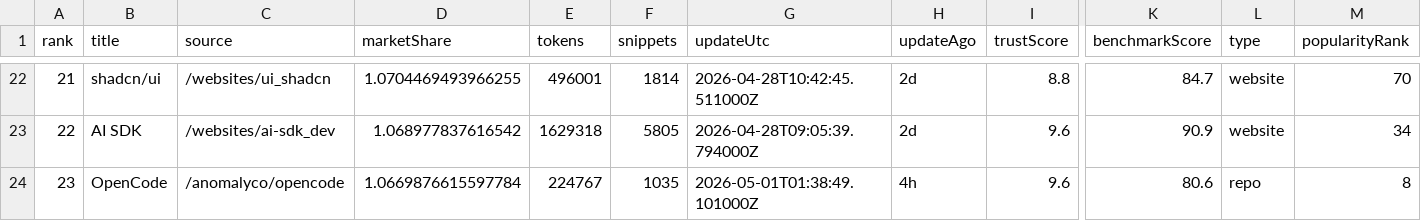
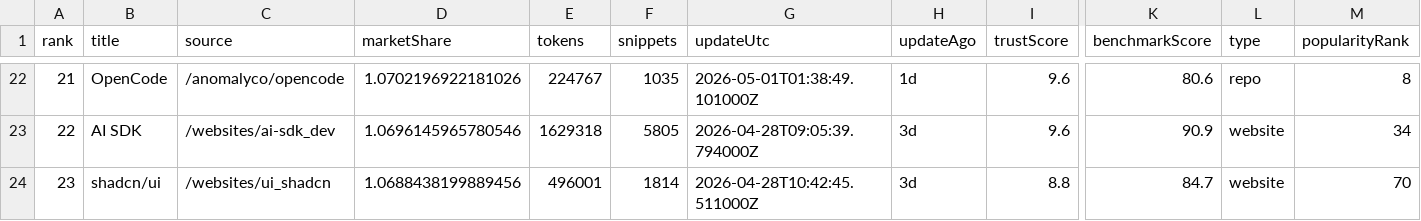
Before and after one commit to LouisLau-art/multi-agent-skills-catalog, a CSV file: docs/data/context7_docs_popular_top50.csv, drawn as a sheet; only a part is shown, gaps mark what is left out; the diff covers the shown part only; the diff names each change by its address in the sheet, - before the commit and + after, or states it on an @@ line.

```diff
--- a/docs/data/context7_docs_popular_top50.csv
+++ b/docs/data/context7_docs_popular_top50.csv
-B22 (title): shadcn/ui
+B22 (title): OpenCode
-C22 (source): /websites/ui_shadcn
+C22 (source): /anomalyco/opencode
-D22 (marketShare): 1.0704469493966255
+D22 (marketShare): 1.0702196922181026
-E22 (tokens): 496001
+E22 (tokens): 224767
-F22 (snippets): 1814
+F22 (snippets): 1035
-G22 (updateUtc): 2026-04-28T10:42:45.511000Z
+G22 (updateUtc): 2026-05-01T01:38:49.101000Z
-H22 (updateAgo): 2d
+H22 (updateAgo): 1d
-I22 (trustScore): 8.8
+I22 (trustScore): 9.6
-K22 (benchmarkScore): 84.7
+K22 (benchmarkScore): 80.6
-L22 (type): website
+L22 (type): repo
-M22 (popularityRank): 70
+M22 (popularityRank): 8
-D23 (marketShare): 1.068977837616542
+D23 (marketShare): 1.0696145965780546
-H23 (updateAgo): 2d
+H23 (updateAgo): 3d
-B24 (title): OpenCode
+B24 (title): shadcn/ui
-C24 (source): /anomalyco/opencode
+C24 (source): /websites/ui_shadcn
-D24 (marketShare): 1.0669876615597784
+D24 (marketShare): 1.0688438199889456
-E24 (tokens): 224767
+E24 (tokens): 496001
-F24 (snippets): 1035
+F24 (snippets): 1814
-G24 (updateUtc): 2026-05-01T01:38:49.101000Z
+G24 (updateUtc): 2026-04-28T10:42:45.511000Z
-H24 (updateAgo): 4h
+H24 (updateAgo): 3d
-I24 (trustScore): 9.6
+I24 (trustScore): 8.8
-K24 (benchmarkScore): 80.6
+K24 (benchmarkScore): 84.7
-L24 (type): repo
+L24 (type): website
-M24 (popularityRank): 8
+M24 (popularityRank): 70
```
Also changed, not shown: 151 edited cells elsewhere in this file, docs/data/skills_sh_all_time_top2000.csv, 5 other files.
